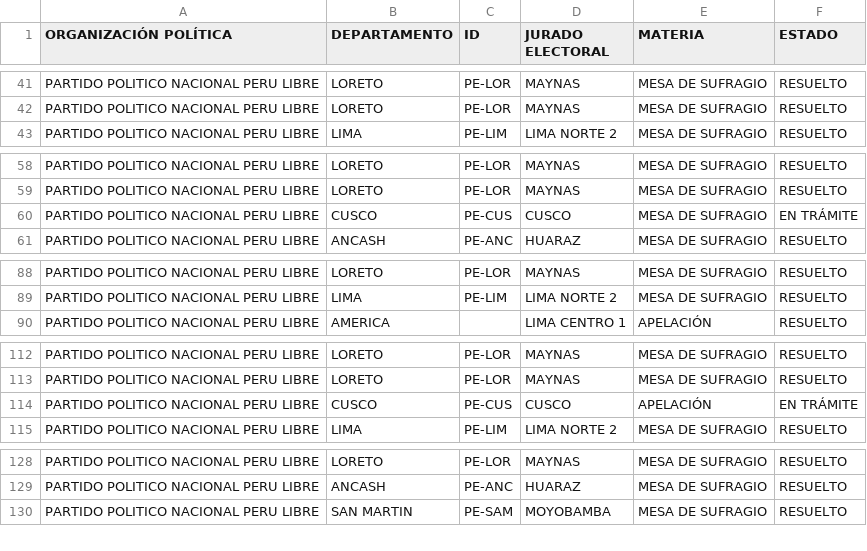
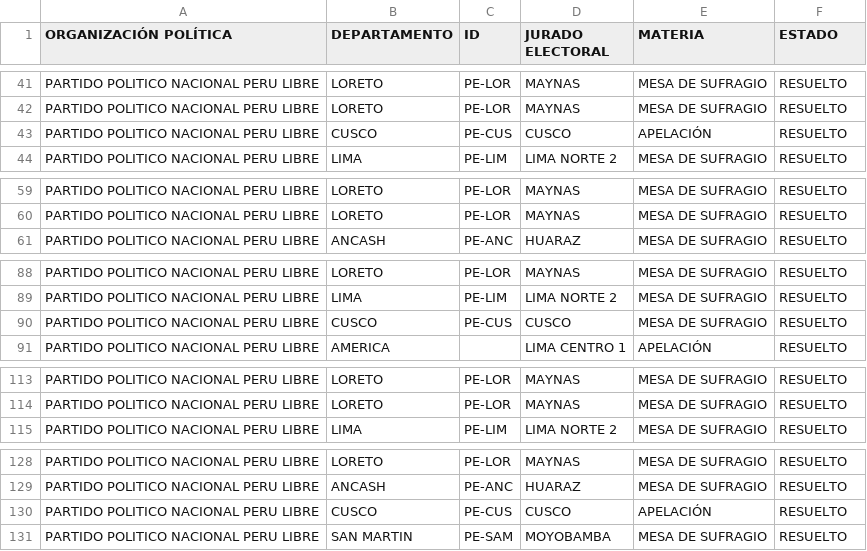
Before and after one commit to GenyLeong/nulidad_electoral, a CSV file: tabla_PL.csv, drawn as a sheet; only a part is shown, gaps mark what is left out; the diff covers the shown part only.

```diff
--- a/tabla_PL.csv
+++ b/tabla_PL.csv
@@ -42,2 +42,3 @@ PARTIDO POLITICO NACIONAL PERU LIBRE,LORETO,PE-LOR,MAYNAS,MESA DE SUFRAGIO,RESUE
 PARTIDO POLITICO NACIONAL PERU LIBRE,LORETO,PE-LOR,MAYNAS,MESA DE SUFRAGIO,RESUELTO
+PARTIDO POLITICO NACIONAL PERU LIBRE,CUSCO,PE-CUS,CUSCO,APELACIÓN,RESUELTO
 PARTIDO POLITICO NACIONAL PERU LIBRE,LIMA,PE-LIM,LIMA NORTE 2,MESA DE SUFRAGIO,RESUELTO
@@ -59,3 +60,2 @@ PARTIDO POLITICO NACIONAL PERU LIBRE,LORETO,PE-LOR,MAYNAS,MESA DE SUFRAGIO,RESUE
 PARTIDO POLITICO NACIONAL PERU LIBRE,LORETO,PE-LOR,MAYNAS,MESA DE SUFRAGIO,RESUELTO
-PARTIDO POLITICO NACIONAL PERU LIBRE,CUSCO,PE-CUS,CUSCO,MESA DE SUFRAGIO,EN TRÁMITE
 PARTIDO POLITICO NACIONAL PERU LIBRE,ANCASH,PE-ANC,HUARAZ,MESA DE SUFRAGIO,RESUELTO
@@ -89,2 +89,3 @@ PARTIDO POLITICO NACIONAL PERU LIBRE,LORETO,PE-LOR,MAYNAS,MESA DE SUFRAGIO,RESUE
 PARTIDO POLITICO NACIONAL PERU LIBRE,LIMA,PE-LIM,LIMA NORTE 2,MESA DE SUFRAGIO,RESUELTO
+PARTIDO POLITICO NACIONAL PERU LIBRE,CUSCO,PE-CUS,CUSCO,MESA DE SUFRAGIO,RESUELTO
 PARTIDO POLITICO NACIONAL PERU LIBRE,AMERICA,,LIMA CENTRO 1,APELACIÓN,RESUELTO
@@ -113,3 +114,2 @@ PARTIDO POLITICO NACIONAL PERU LIBRE,LORETO,PE-LOR,MAYNAS,MESA DE SUFRAGIO,RESUE
 PARTIDO POLITICO NACIONAL PERU LIBRE,LORETO,PE-LOR,MAYNAS,MESA DE SUFRAGIO,RESUELTO
-PARTIDO POLITICO NACIONAL PERU LIBRE,CUSCO,PE-CUS,CUSCO,APELACIÓN,EN TRÁMITE
 PARTIDO POLITICO NACIONAL PERU LIBRE,LIMA,PE-LIM,LIMA NORTE 2,MESA DE SUFRAGIO,RESUELTO
@@ -129,2 +129,3 @@ PARTIDO POLITICO NACIONAL PERU LIBRE,LORETO,PE-LOR,MAYNAS,MESA DE SUFRAGIO,RESUE
 PARTIDO POLITICO NACIONAL PERU LIBRE,ANCASH,PE-ANC,HUARAZ,MESA DE SUFRAGIO,RESUELTO
+PARTIDO POLITICO NACIONAL PERU LIBRE,CUSCO,PE-CUS,CUSCO,APELACIÓN,RESUELTO
 PARTIDO POLITICO NACIONAL PERU LIBRE,SAN MARTIN,PE-SAM,MOYOBAMBA,MESA DE SUFRAGIO,RESUELTO
```
Also changed, not shown: 1 removed row and 1 edited cell elsewhere in this file, resultado_total.csv, tabla_FP.csv, 3 other files.
